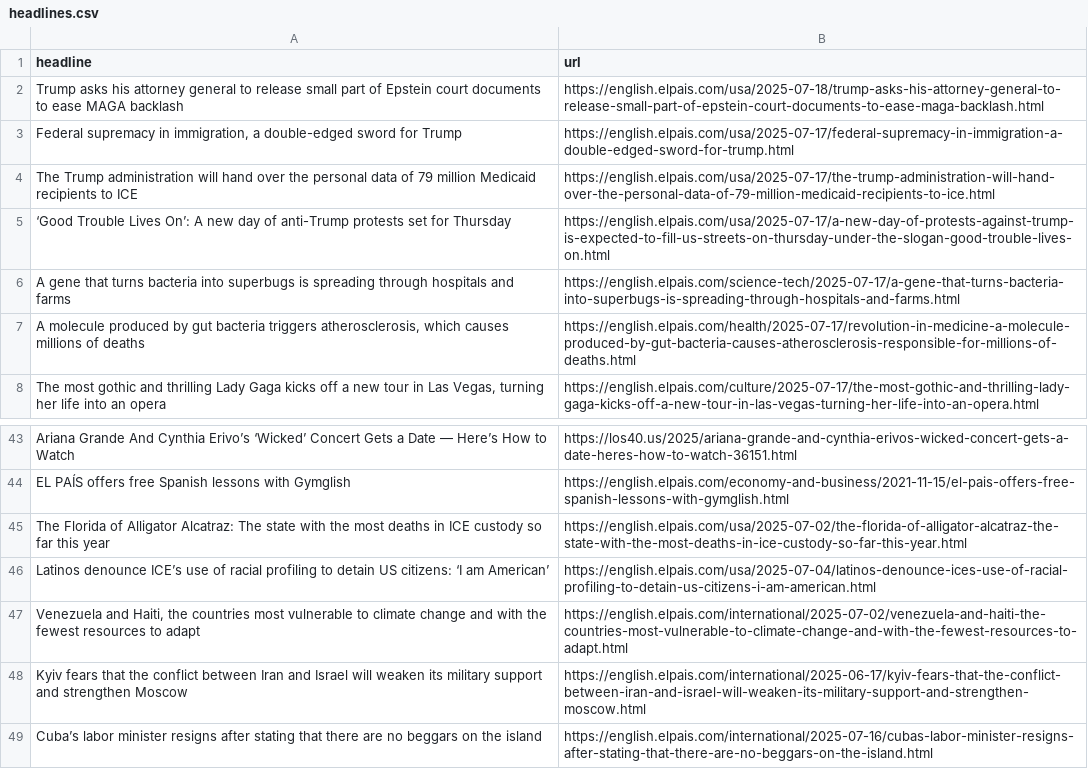
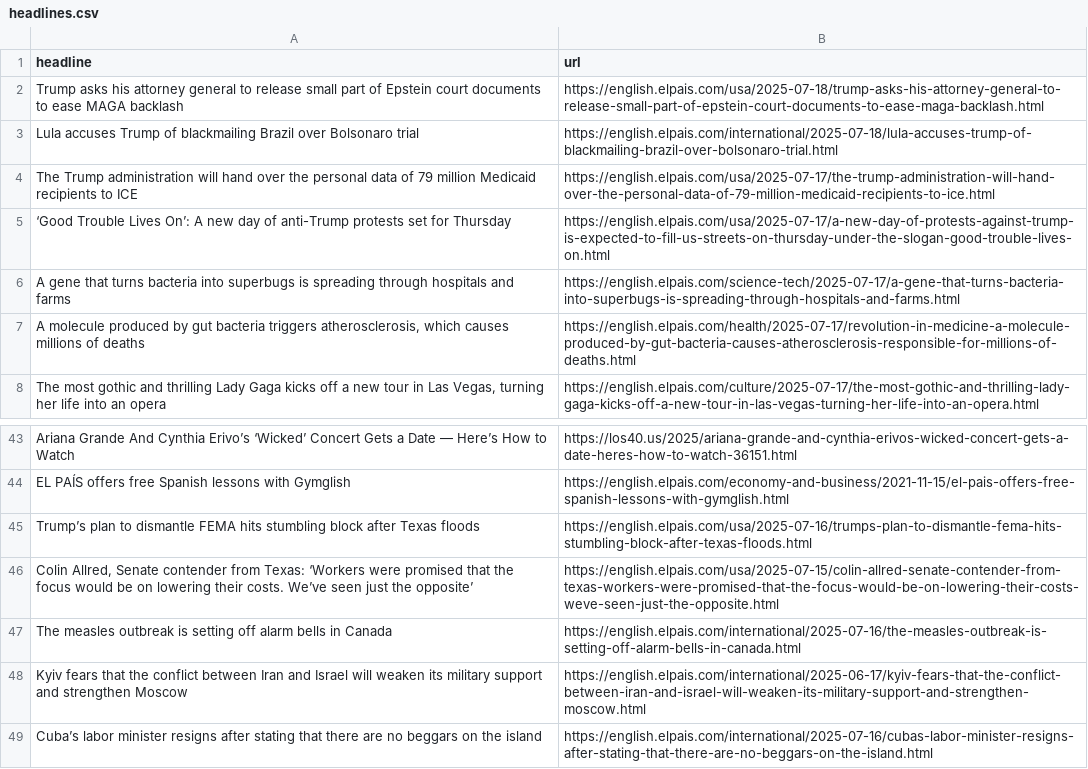
Before and after one commit to architmeta/lede-el-pasi-autoscraper, a CSV file: headlines.csv, drawn as a sheet; only a part is shown, gaps mark what is left out; removed rows and columns are numbered as before the commit, all else as after; the diff names each change by its address in the sheet, - before the commit and + after, or states it on an @@ line.

```diff
--- a/headlines.csv
+++ b/headlines.csv
-row 3: Federal supremacy in immigration, a double-edged sword for Trump | https://english.elpais.com/usa/2025-07-17/federal-supremacy-in-immigration-a-double-edged-sword-for-trump.html
+row 3: Lula accuses Trump of blackmailing Brazil over Bolsonaro trial | https://english.elpais.com/international/2025-07-18/lula-accuses-trump-of-blackmailing-brazil-over-bolsonaro-trial.html
-row 45: The Florida of Alligator Alcatraz: The state with the most deaths in ICE custody so far this year | https://english.elpais.com/usa/2025-07-02/the-florida-of-alligator-alcatraz-the-state-with-the-most-deaths-in-ice-custody-so-far-this-year.html
-row 46: Latinos denounce ICE’s use of racial profiling to detain US citizens: ‘I am American’ | https://english.elpais.com/usa/2025-07-04/latinos-denounce-ices-use-of-racial-profiling-to-detain-us-citizens-i-am-american.html
-row 47: Venezuela and Haiti, the countries most vulnerable to climate change and with the fewest resources to adapt | https://english.elpais.com/international/2025-07-02/venezuela-and-haiti-the-countries-most-vulnerable-to-climate-change-and-with-the-fewest-resources-to-adapt.html
+row 45: Trump’s plan to dismantle FEMA hits stumbling block after Texas floods | https://english.elpais.com/usa/2025-07-16/trumps-plan-to-dismantle-fema-hits-stumbling-block-after-texas-floods.html
+row 46: Colin Allred, Senate contender from Texas: ‘Workers were promised that the focus would be on lowering their costs. We’ve seen just the opposite’ | https://english.elpais.com/usa/2025-07-15/colin-allred-senate-contender-from-texas-workers-were-promised-that-the-focus-would-be-on-lowering-their-costs-weve-seen-just-the-opposite.html
+row 47: The measles outbreak is setting off alarm bells in Canada | https://english.elpais.com/international/2025-07-16/the-measles-outbreak-is-setting-off-alarm-bells-in-canada.html
```
